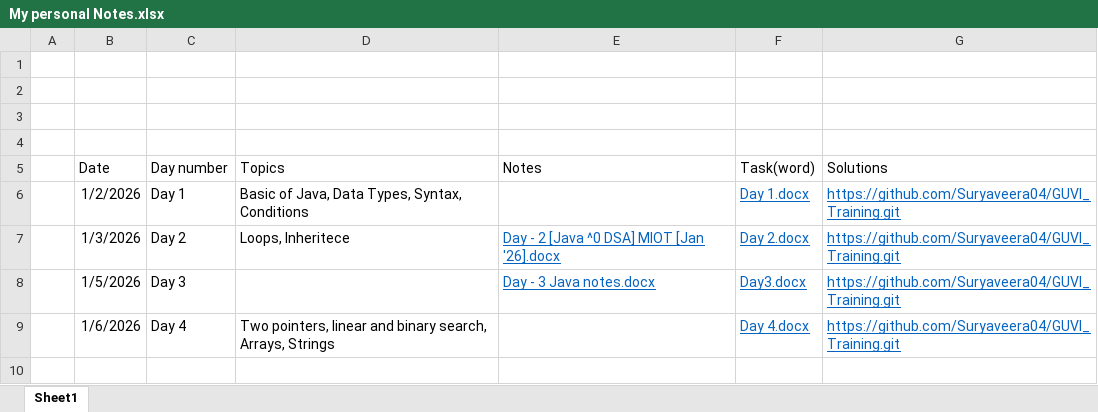
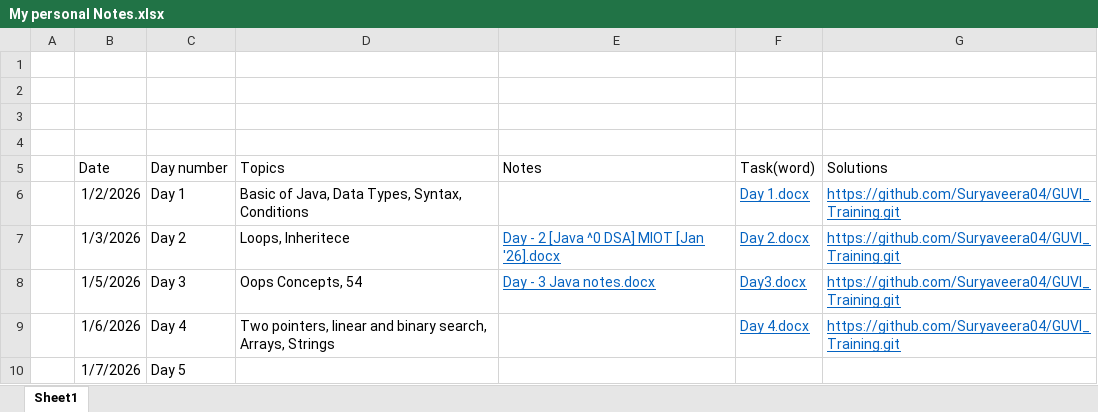
Before and after one commit to Suryaveera04/GUVI_Training, an Excel workbook: My personal Notes.xlsx, sheet Sheet1, drawn as a sheet; values as stored, in another font and other column widths than the file's, no borders; the diff names each change by its address in the sheet, - before the commit and + after, or states it on an @@ line.

Commit message:
Reorganize files and update training notes

```diff
--- a/My personal Notes.xlsx (sheet Sheet1)
+++ b/My personal Notes.xlsx (sheet Sheet1)
-D8 (Topics): (empty)
+D8 (Topics): Oops Concepts, 54
+row 10:  | 1/7/2026 | Day 5
```
Also changed, not shown: 1 other file.
